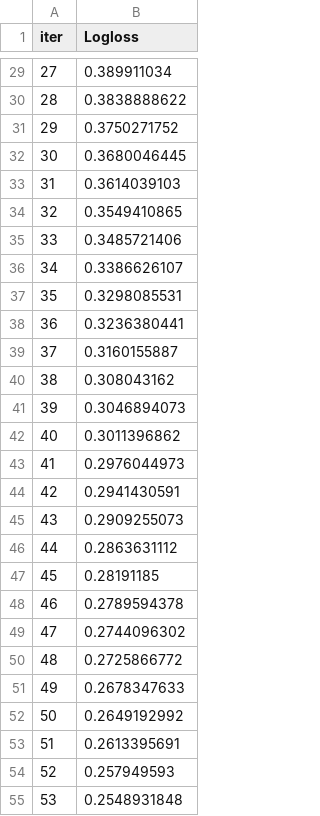
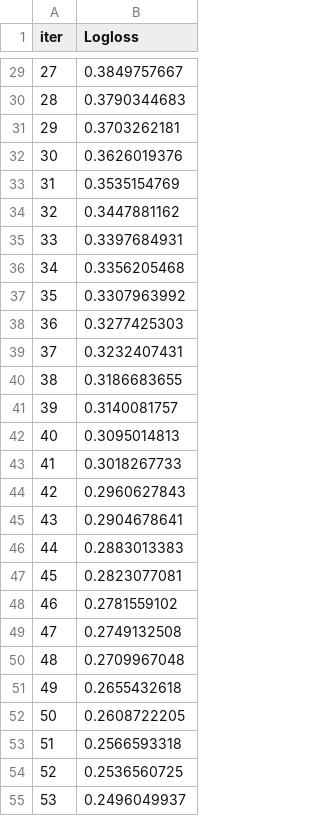
Before and after one commit to JoaoVictorMagalhaesSouza/Challenge-Americanas, a TSV file: catboost_info/learn_error.tsv, drawn as a sheet; only a part is shown, gaps mark what is left out; the diff covers the shown part only.

```diff
--- a/catboost_info/learn_error.tsv
+++ b/catboost_info/learn_error.tsv
@@ -29,27 +29,27 @@ iter	Logloss
-27	0.389911034
-28	0.3838888622
-29	0.3750271752
-30	0.3680046445
-31	0.3614039103
-32	0.3549410865
-33	0.3485721406
-34	0.3386626107
-35	0.3298085531
-36	0.3236380441
-37	0.3160155887
-38	0.308043162
-39	0.3046894073
-40	0.3011396862
-41	0.2976044973
-42	0.2941430591
-43	0.2909255073
-44	0.2863631112
-45	0.28191185
-46	0.2789594378
-47	0.2744096302
-48	0.2725866772
-49	0.2678347633
-50	0.2649192992
-51	0.2613395691
-52	0.257949593
-53	0.2548931848
+27	0.3849757667
+28	0.3790344683
+29	0.3703262181
+30	0.3626019376
+31	0.3535154769
+32	0.3447881162
+33	0.3397684931
+34	0.3356205468
+35	0.3307963992
+36	0.3277425303
+37	0.3232407431
+38	0.3186683655
+39	0.3140081757
+40	0.3095014813
+41	0.3018267733
+42	0.2960627843
+43	0.2904678641
+44	0.2883013383
+45	0.2823077081
+46	0.2781559102
+47	0.2749132508
+48	0.2709967048
+49	0.2655432618
+50	0.2608722205
+51	0.2566593318
+52	0.2536560725
+53	0.2496049937
```
Also changed, not shown: 123 edited cells elsewhere in this file, catboost_info/time_left.tsv, 5 other files.
